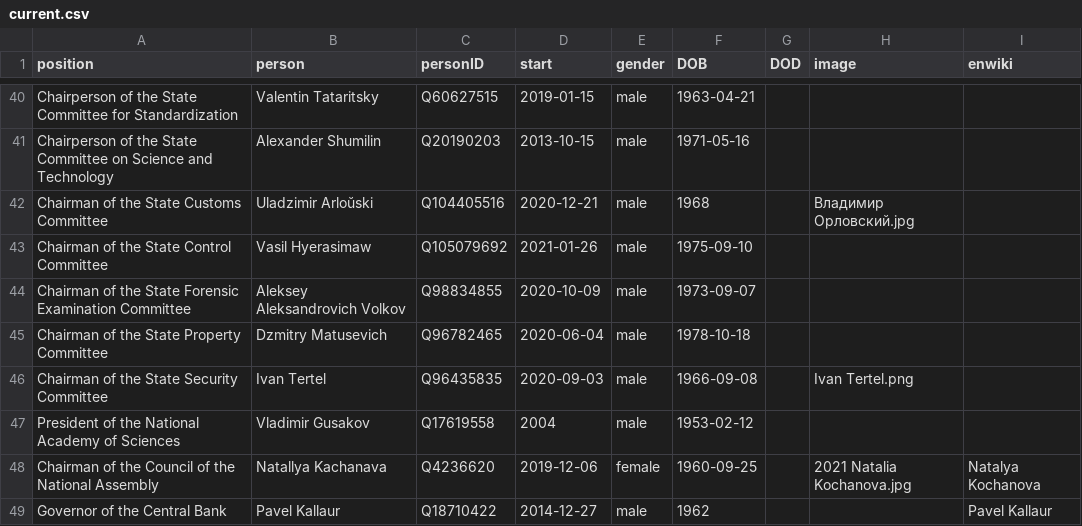
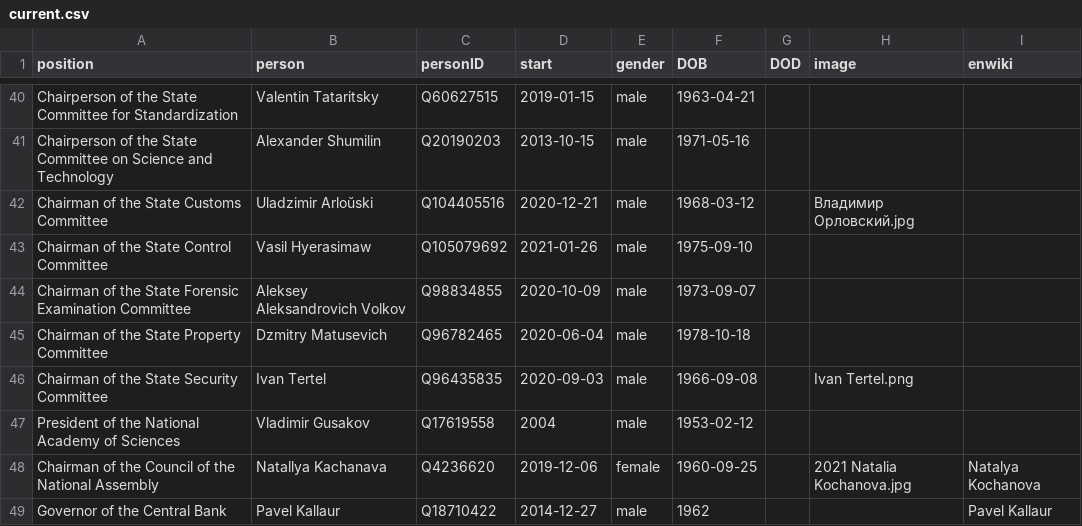
Before and after one commit to every-politician-scrapers/belarus-ministers, a CSV file: html/current.csv, drawn as a sheet; only a part is shown, gaps mark what is left out.

Commit message:
HTML update

```diff
--- a/html/current.csv
+++ b/html/current.csv
@@ -41,3 +41,3 @@ Chairperson of the State Committee for Standardization,Valentin Tataritsky,Q6062
 Chairperson of the State Committee on Science and Technology,Alexander Shumilin,Q20190203,2013-10-15,male,1971-05-16,,,
-Chairman of the State Customs Committee,Uladzimir Arloŭski,Q104405516,2020-12-21,male,1968,,Владимир Орловский.jpg,
+Chairman of the State Customs Committee,Uladzimir Arloŭski,Q104405516,2020-12-21,male,1968-03-12,,Владимир Орловский.jpg,
 Chairman of the State Control Committee,Vasil Hyerasimaw,Q105079692,2021-01-26,male,1975-09-10,,,
```
